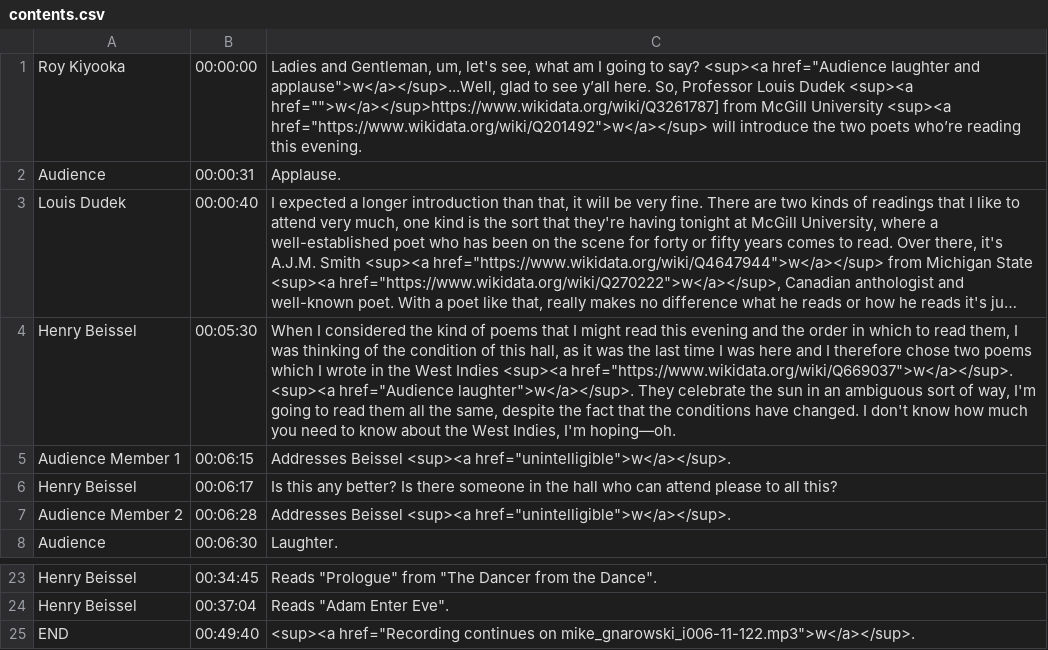
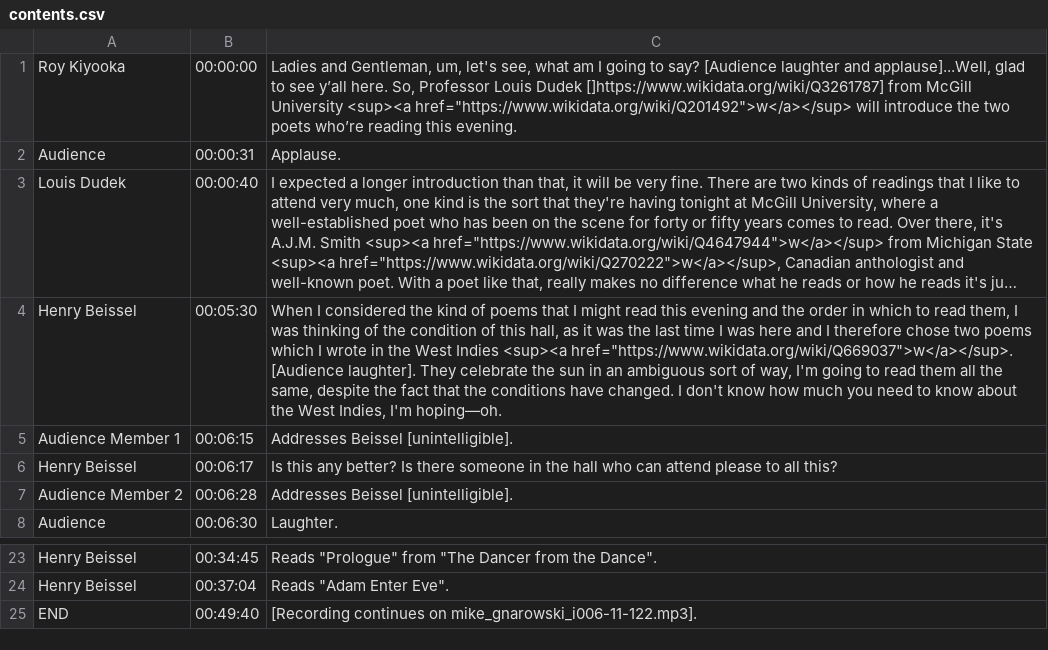
Before and after one commit to tanyaclement/SGW, a CSV file: _originals/henry-beissel-and-mike-gnarowski-at-sir-george-williams-university-the-poetry-series-13-january-1967-2-/canvas-1/contents.csv, drawn as a sheet; only a part is shown, gaps mark what is left out; long unchanged cells end in …; the diff names each change by its address in the sheet, - before the commit and + after, or states it on an @@ line.

Commit message:
Updated henry-beissel-and-mike-gnarowski-at-sir-george-williams-university-the-poetry-series-13-january-1967-2-

```diff
--- a/_originals/henry-beissel-and-mike-gnarowski-at-sir-george-williams-university-the-poetry-series-13-january-1967-2-/canvas-1/contents.csv
+++ b/_originals/henry-beissel-and-mike-gnarowski-at-sir-george-williams-university-the-poetry-series-13-january-1967-2-/canvas-1/contents.csv
-C1: …to say? <sup><a href="Audience laughter and applause">w</a></sup>...Well, glad to see y’all here. So, Professor Louis Dudek <sup><a href="">w</a></sup>https://www.wikidata.org/wiki/Q3261787] from McGill…
+C1: …to say? [Audience laughter and applause]...Well, glad to see y’all here. So, Professor Louis Dudek []https://www.wikidata.org/wiki/Q3261787] from McGill…
-C4: …<sup><a href="https://www.wikidata.org/wiki/Q669037">w</a></sup>. <sup><a href="Audience laughter">w</a></sup>. They celebrate…
+C4: …<sup><a href="https://www.wikidata.org/wiki/Q669037">w</a></sup>. [Audience laughter]. They celebrate…
-C5: Addresses Beissel <sup><a href="unintelligible">w</a></sup>.
+C5: Addresses Beissel [unintelligible].
-C7: Addresses Beissel <sup><a href="unintelligible">w</a></sup>.
+C7: Addresses Beissel [unintelligible].
-C25: <sup><a href="Recording continues on mike_gnarowski_i006-11-122.mp3">w</a></sup>.
+C25: [Recording continues on mike_gnarowski_i006-11-122.mp3].
```
Also changed, not shown: 15 other files.
